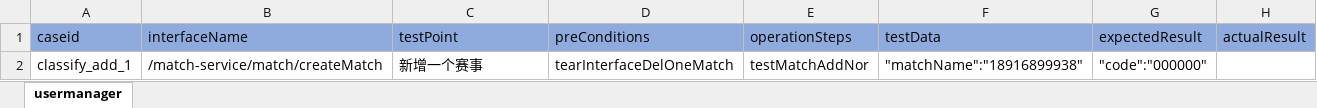
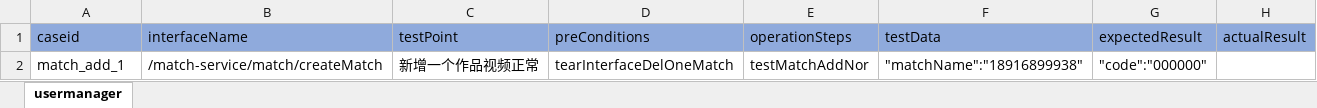
Before and after one commit to litaojun/steamOmTest, an Excel workbook: steamcase/competition/competitionaddcase.xlsx, sheet usermanager, drawn as a sheet; values as stored, in another font and other column widths than the file's, no borders; the diff names each change by its address in the sheet, - before the commit and + after, or states it on an @@ line.

```diff
--- a/steamcase/competition/competitionaddcase.xlsx (sheet usermanager)
+++ b/steamcase/competition/competitionaddcase.xlsx (sheet usermanager)
-A2 (caseid): classify_add_1
+A2 (caseid): match_add_1
-C2 (testPoint): 新增一个赛事
+C2 (testPoint): 新增一个作品视频正常
```
Also changed, not shown: steamcase/article/articlealertcase.xlsx, steamcase/competition/competitiondelcase.xlsx, 9 other files.
